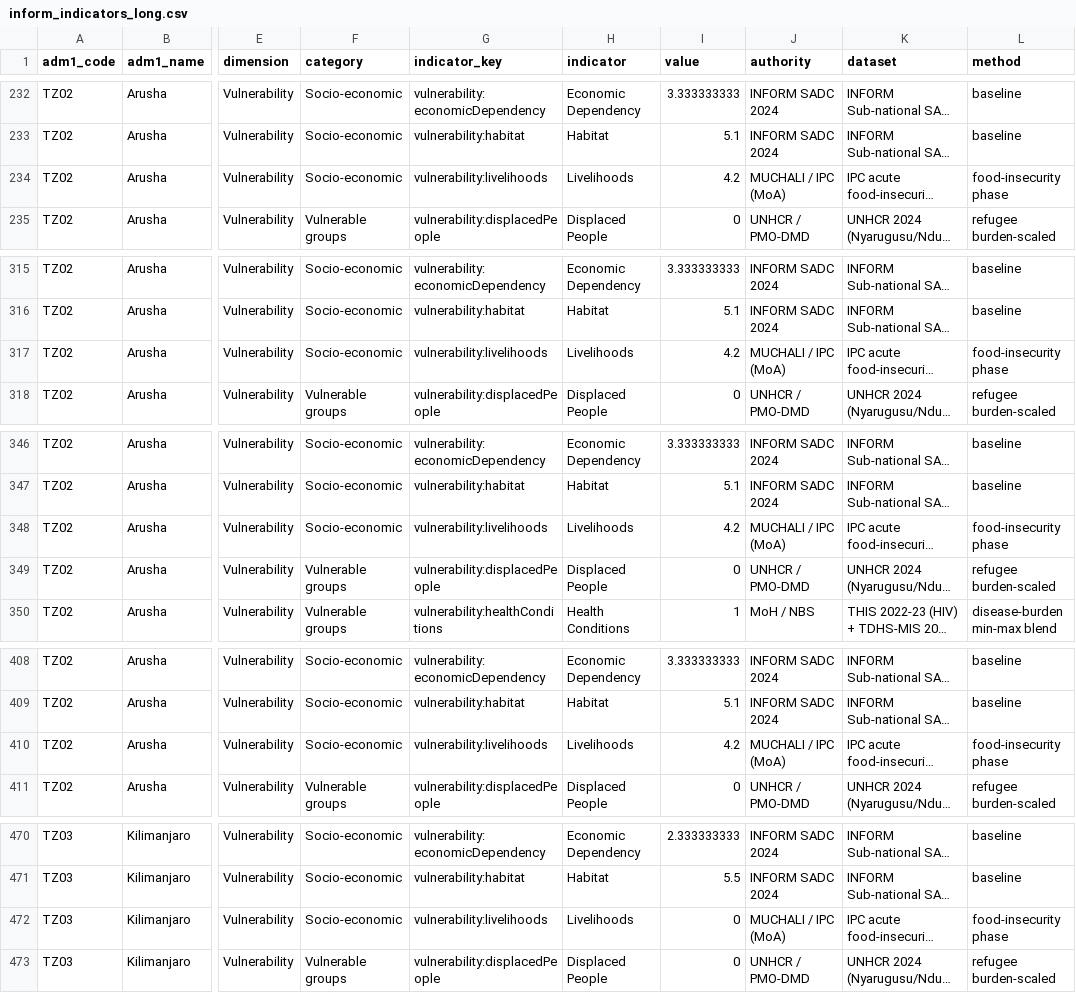
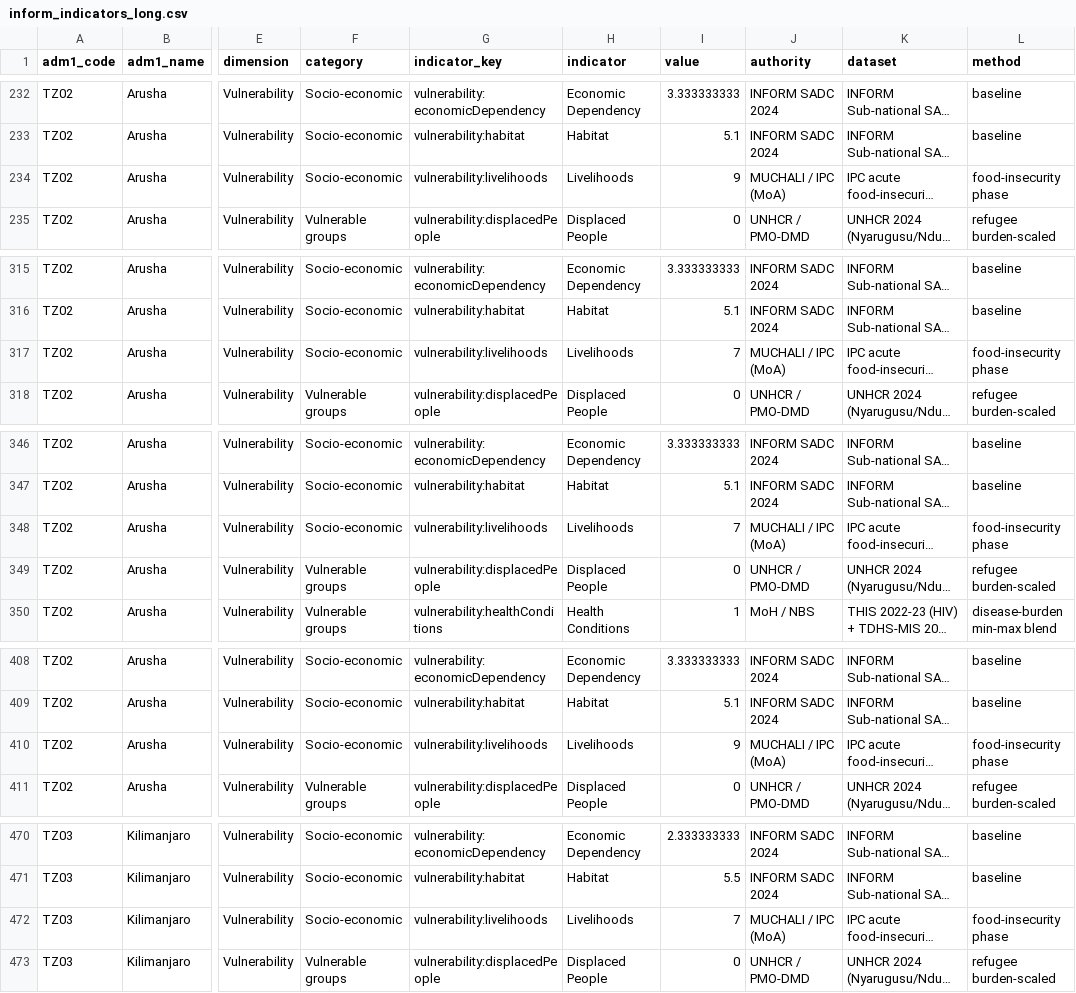
Before and after one commit to masuby/model, a CSV file: data-source/inform_indicators_long.csv, drawn as a sheet; only a part is shown, gaps mark what is left out; long unchanged cells end in …; the diff covers the shown part only; the diff names each change by its address in the sheet, - before the commit and + after, or states it on an @@ line.

```diff
--- a/data-source/inform_indicators_long.csv
+++ b/data-source/inform_indicators_long.csv
-I234 (value): 4.2
+I234 (value): 9
-I317 (value): 4.2
+I317 (value): 7
-I348 (value): 4.2
+I348 (value): 7
-I410 (value): 4.2
+I410 (value): 9
-I472 (value): 0
+I472 (value): 7
```
Also changed, not shown: 8 edited cells elsewhere in this file, data-source/inform_indicators_wide.csv, 5 other files.
